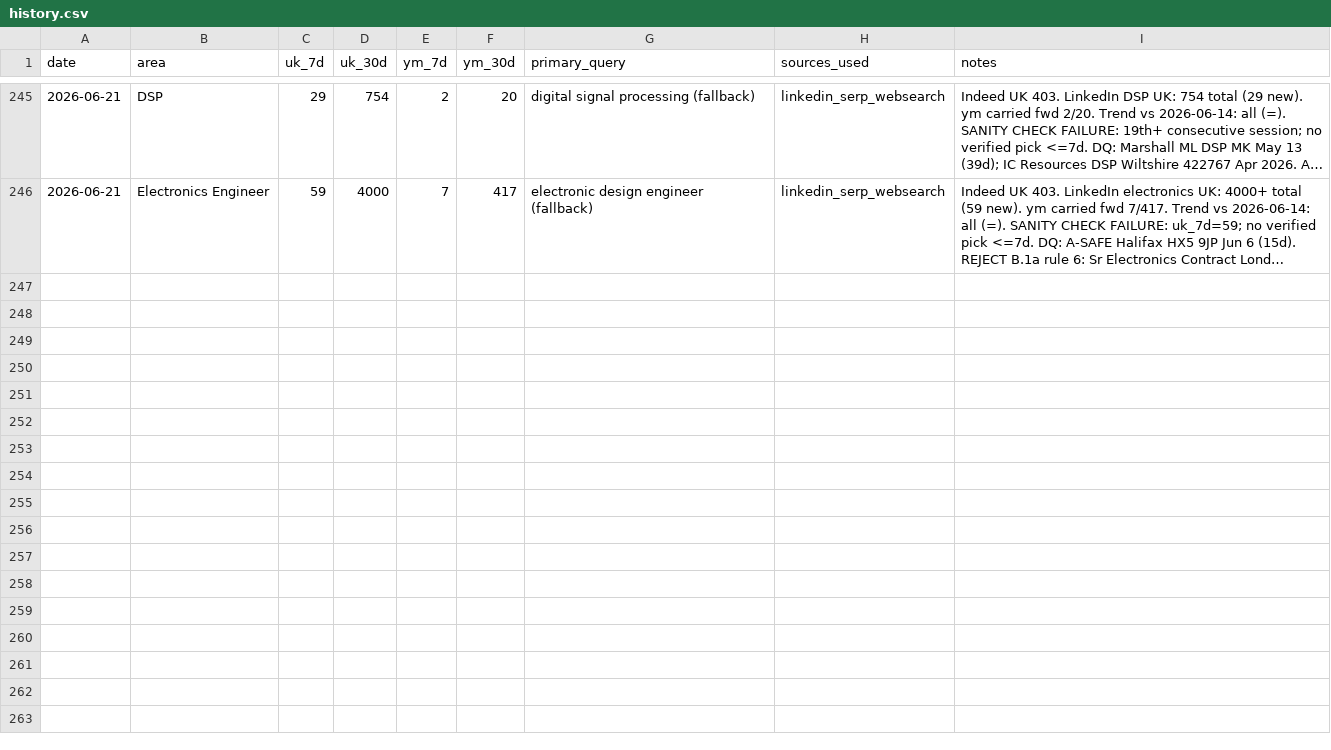
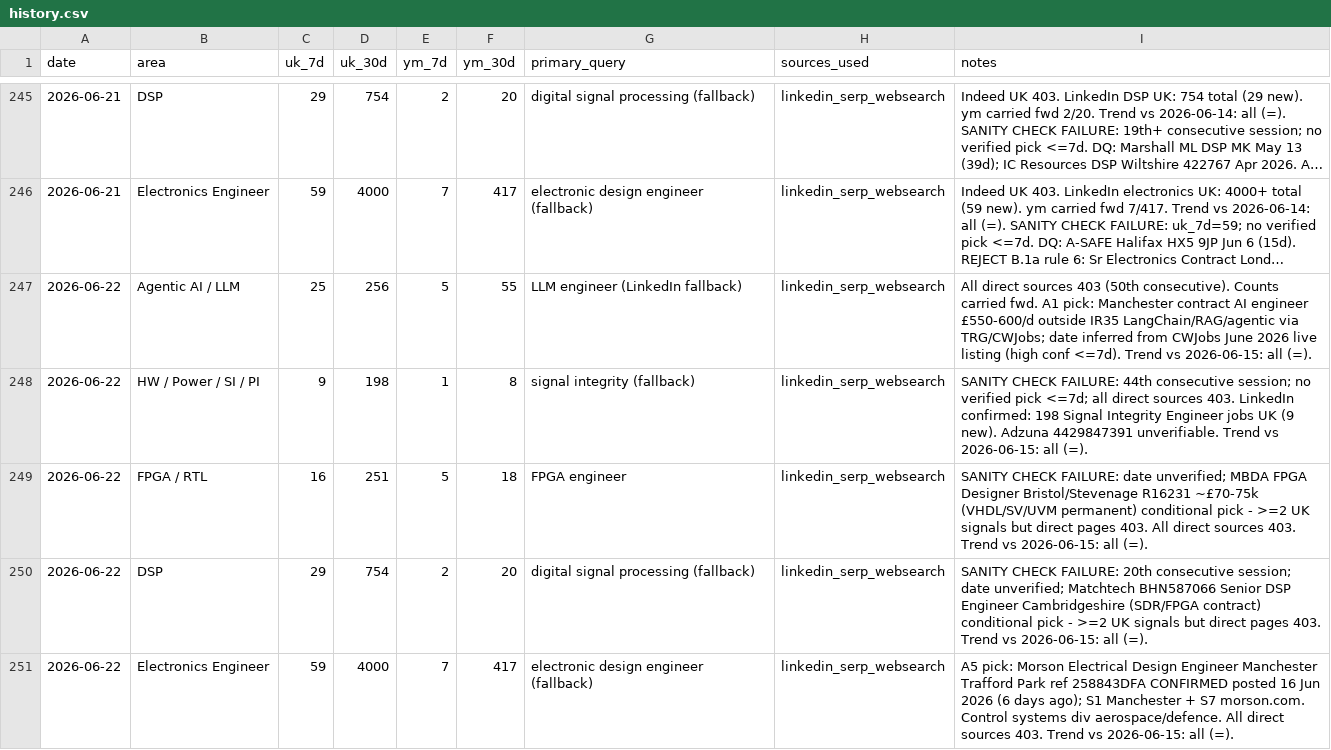
Before and after one commit to BrendanJamesLynskey/job-search-stats, a CSV file: stats/history.csv, drawn as a sheet; only a part is shown, gaps mark what is left out; long unchanged cells end in …; the diff names each change by its address in the sheet, - before the commit and + after, or states it on an @@ line.

Commit message:
Stats snapshot 2026-06-22

```diff
--- a/stats/history.csv
+++ b/stats/history.csv
+row 247: 2026-06-22 | Agentic AI / LLM | 25 | 256 | 5 | 55 | LLM engineer (LinkedIn fallback) | linkedin_serp_websearch | All direct sources 403 (50th consecutive). Counts carried fwd. A1 pick: Manchester contract AI engineer £550-600/d outside IR35 LangChain/RAG/agentic via TRG/CWJobs; date inferred from CWJobs June 2026 live listing (high conf <=7d). Trend vs 2026-06-15: all (=).
+row 248: 2026-06-22 | HW / Power / SI / PI | 9 | 198 | 1 | 8 | signal integrity (fallback) | linkedin_serp_websearch | SANITY CHECK FAILURE: 44th consecutive session; no verified pick <=7d; all direct sources 403. LinkedIn confirmed: 198 Signal Integrity Engineer jobs UK (9 new). Adzuna 4429847391 unverifiable. Trend vs 2026-06-15: all (=).
+row 249: 2026-06-22 | FPGA / RTL | 16 | 251 | 5 | 18 | FPGA engineer | linkedin_serp_websearch | SANITY CHECK FAILURE: date unverified; MBDA FPGA Designer Bristol/Stevenage R16231 ~£70-75k (VHDL/SV/UVM permanent) conditional pick - >=2 UK signals but direct pages 403. All direct sources 403. Trend vs 2026-06-15: all (=).
+row 250: 2026-06-22 | DSP | 29 | 754 | 2 | 20 | digital signal processing (fallback) | linkedin_serp_websearch | SANITY CHECK FAILURE: 20th consecutive session; date unverified; Matchtech BHN587066 Senior DSP Engineer Cambridgeshire (SDR/FPGA contract) conditional pick - >=2 UK signals but direct pages 403. Trend vs 2026-06-15: all (=).
+row 251: 2026-06-22 | Electronics Engineer | 59 | 4000 | 7 | 417 | electronic design engineer (fallback) | linkedin_serp_websearch | A5 pick: Morson Electrical Design Engineer Manchester Trafford Park ref 258843DFA CONFIRMED posted 16 Jun 2026 (6 days ago); S1 Manchester + S7 morson.com. Control systems div aerospace/defence. All direct sources 403. Trend vs 2026-06-15: all (=).
```
